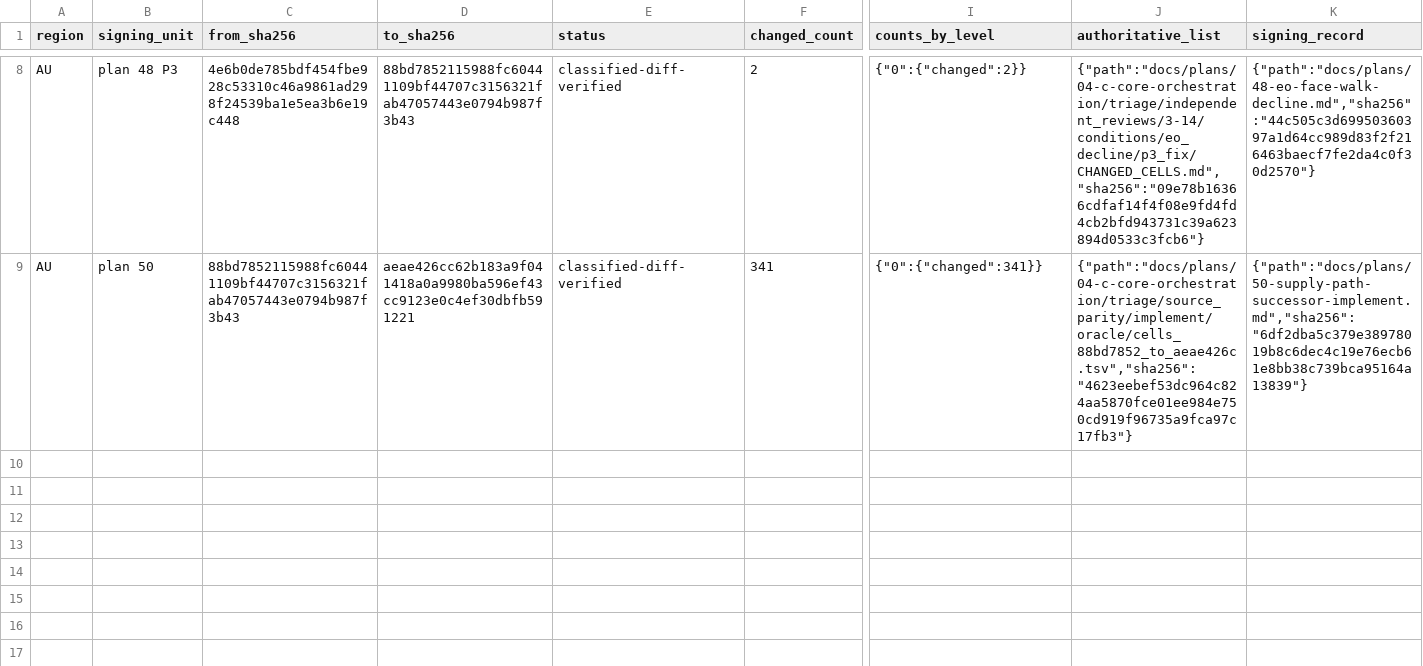
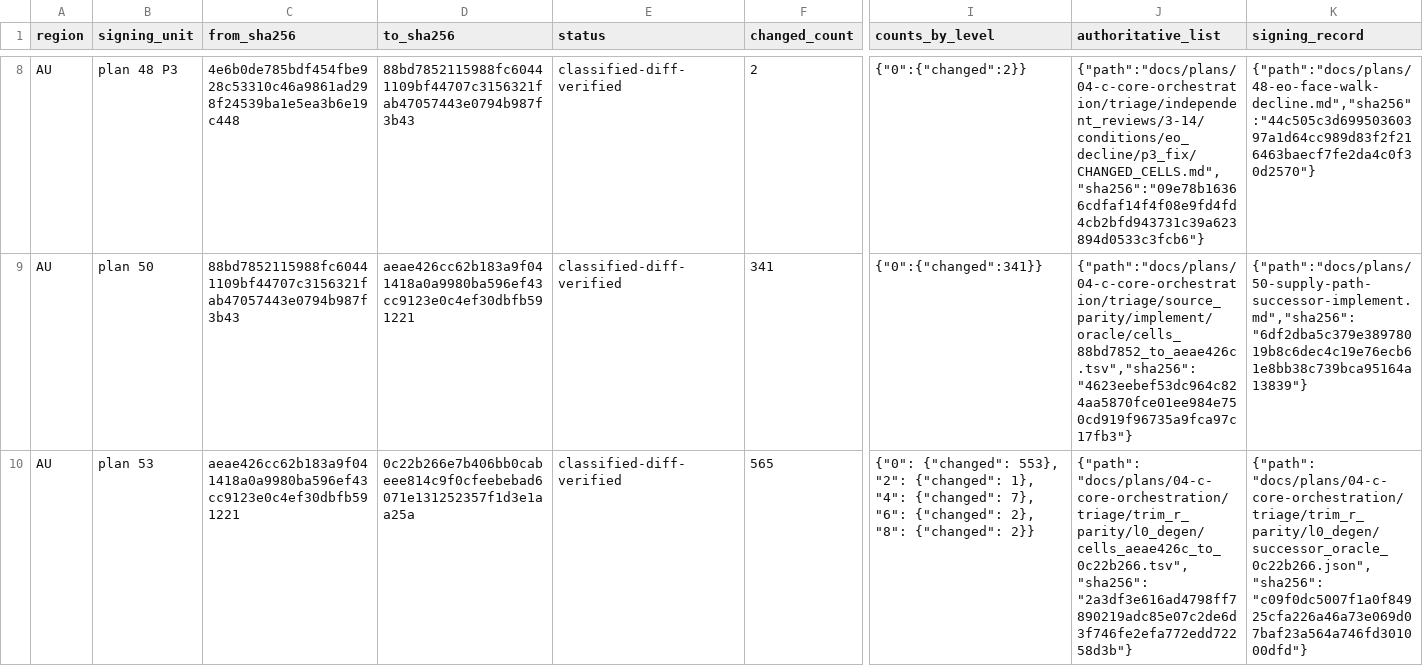
Before and after one commit to codyhamilton/open-pajero-maps, a TSV file: docs/plans/04-c-core-orchestration/triage/oracle_chain/oracle_chain.tsv, drawn as a sheet; only a part is shown, gaps mark what is left out; rows hold the shown columns only; the diff names each change by its address in the sheet, - before the commit and + after, or states it on an @@ line.

Commit message:
plan 53: fix dv_assign lon-wrap (R-G9-3-d); successor oracle 0c22b266
Encoder defect: points epsilon past parent east lon wrapped into western
sub-cells while encode clamped x=4096. Independent decode proves not D1.
AU outside-edge coincident 5969→128; (1755,591) 5→0. Goldens refreshed.

```diff
--- a/docs/plans/04-c-core-orchestration/triage/oracle_chain/oracle_chain.tsv
+++ b/docs/plans/04-c-core-orchestration/triage/oracle_chain/oracle_chain.tsv
+row 10: AU | plan 53 | aeae426cc62b183a9f041418a0a9980ba596ef43cc9123e0c4ef30dbfb591221 | 0c22b266e7b406bb0cabeee814c9f0cfeebebad6071e131252357f1d3e1aa25a | classified-diff-verified | 565 | {"0": {"changed": 553}, "2": {"changed": 1}, "4": {"changed": 7}, "6": {"changed": 2}, "8": {"changed": 2}} | {"path": "docs/plans/04-c-core-orchestration/triage/trim_r_parity/l0_degen/cells_aeae426c_to_0c22b266.tsv", "sha256": "2a3df3e616ad4798ff7890219adc85e07c2de6d3f746fe2efa772edd72258d3b"} | {"path": "docs/plans/04-c-core-orchestration/triage/trim_r_parity/l0_degen/successor_oracle_0c22b266.json", "sha256": "c09f0dc5007f1a0f84925cfa226a46a73e069d07baf23a564a746fd301000dfd"}
```
Also changed, not shown: docs/plans/04-c-core-orchestration/triage/phase3_synthesis/residuals.tsv, 17 other files.
